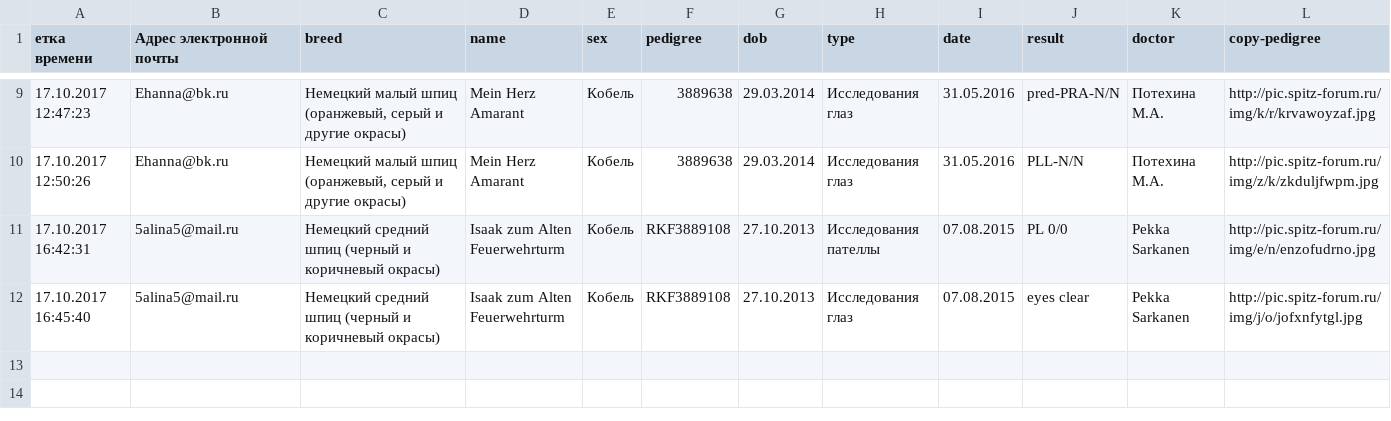
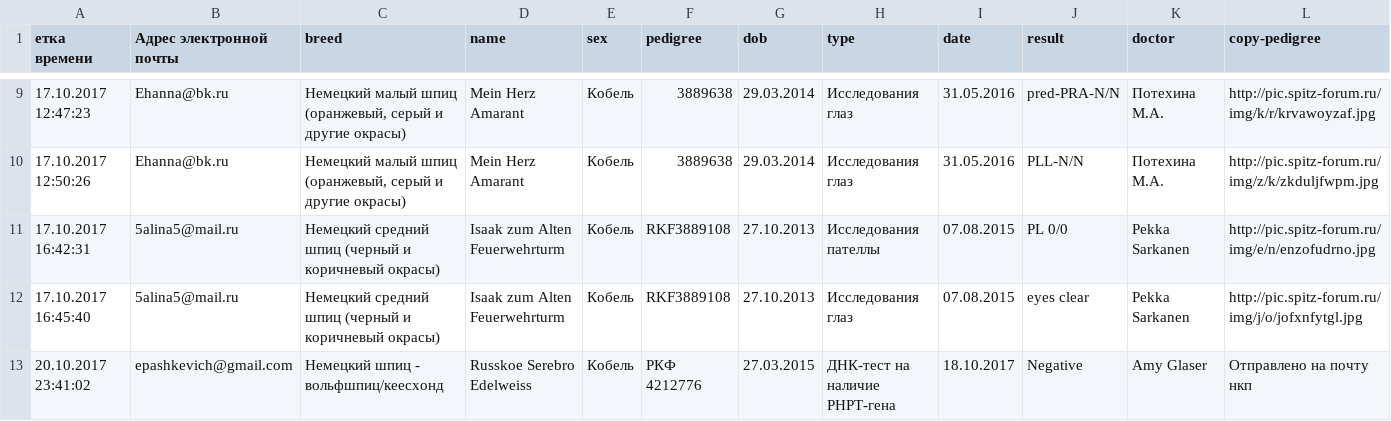
Before and after one commit to Itzamna/nkp-spitz, a CSV file: _data/tests.csv, drawn as a sheet; only a part is shown, gaps mark what is left out; rows hold the shown columns only; the diff names each change by its address in the sheet, - before the commit and + after, or states it on an @@ line.

```diff
--- a/_data/tests.csv
+++ b/_data/tests.csv
+row 13: 20.10.2017 23:41:02 | epashkevich@gmail.com | Немецкий шпиц - вольфшпиц/кеесхонд | Russkoe Serebro Edelweiss | Кобель | РКФ 4212776 | 27.03.2015 | ДНК-тест на наличие PHPT-гена | 18.10.2017 | Negative | Amy Glaser | Отправлено на почту нкп
```
Also changed, not shown: 1 other file.
